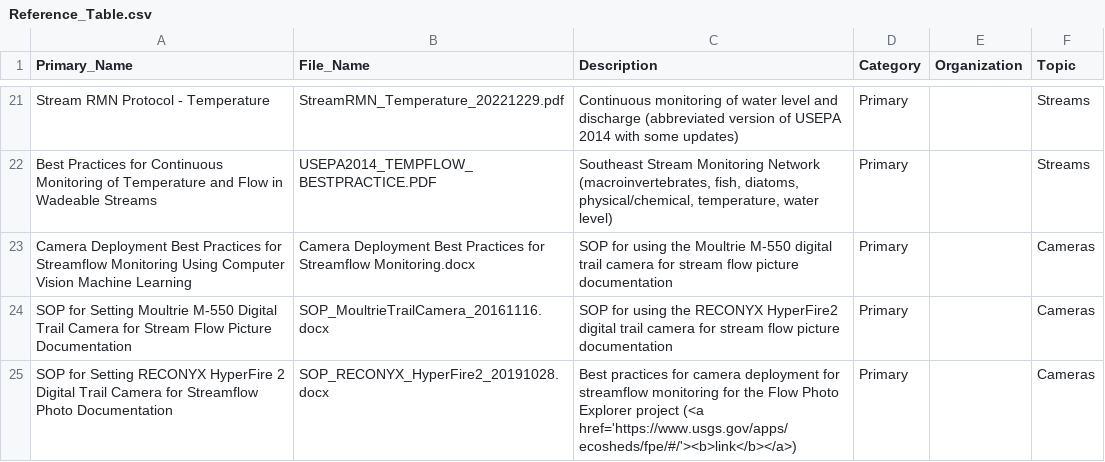
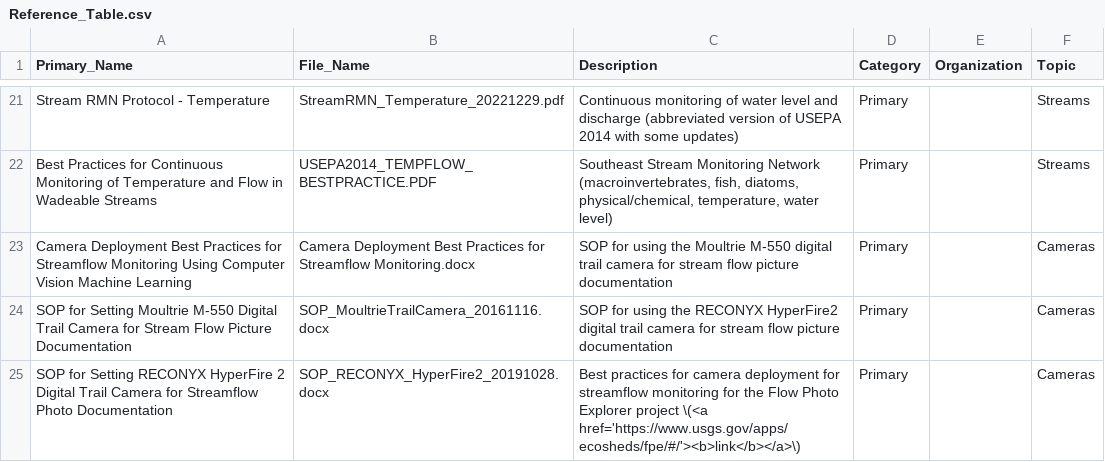
Before and after one commit to mnsentinellakes/RMN, a CSV file: Reference/Reference_Table.csv, drawn as a sheet; only a part is shown, gaps mark what is left out.

Commit message:
Update Reference_Table.csv

```diff
--- a/Reference/Reference_Table.csv
+++ b/Reference/Reference_Table.csv
@@ -24,2 +24,2 @@ Camera Deployment Best Practices for Streamflow Monitoring Using Computer Vision
 SOP for Setting Moultrie M-550 Digital Trail Camera for Stream Flow Picture Documentation,SOP_MoultrieTrailCamera_20161116.docx,SOP for using the RECONYX HyperFire2 digital trail camera for stream flow picture documentation,Primary,,Cameras
-SOP for Setting RECONYX HyperFire 2 Digital Trail Camera for Streamflow Photo Documentation,SOP_RECONYX_HyperFire2_20191028.docx,Best practices for camera deployment for streamflow monitoring for the Flow Photo Explorer project (<a href='https://www.usgs.gov/apps/ecosheds/fpe/#/'><b>link</b></a>),Primary,,Cameras
+SOP for Setting RECONYX HyperFire 2 Digital Trail Camera for Streamflow Photo Documentation,SOP_RECONYX_HyperFire2_20191028.docx,Best practices for camera deployment for streamflow monitoring for the Flow Photo Explorer project \(<a href='https://www.usgs.gov/apps/ecosheds/fpe/#/'><b>link</b></a>\),Primary,,Cameras
```
